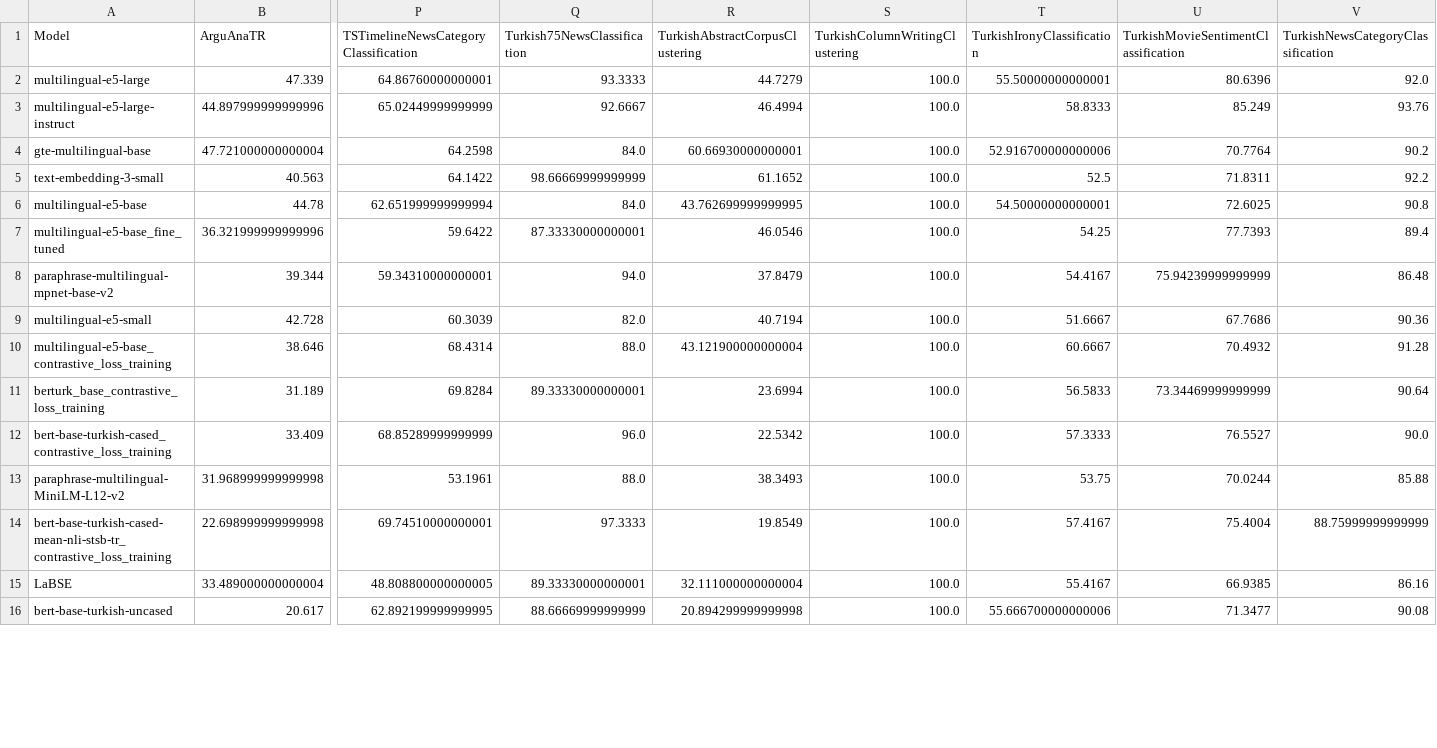
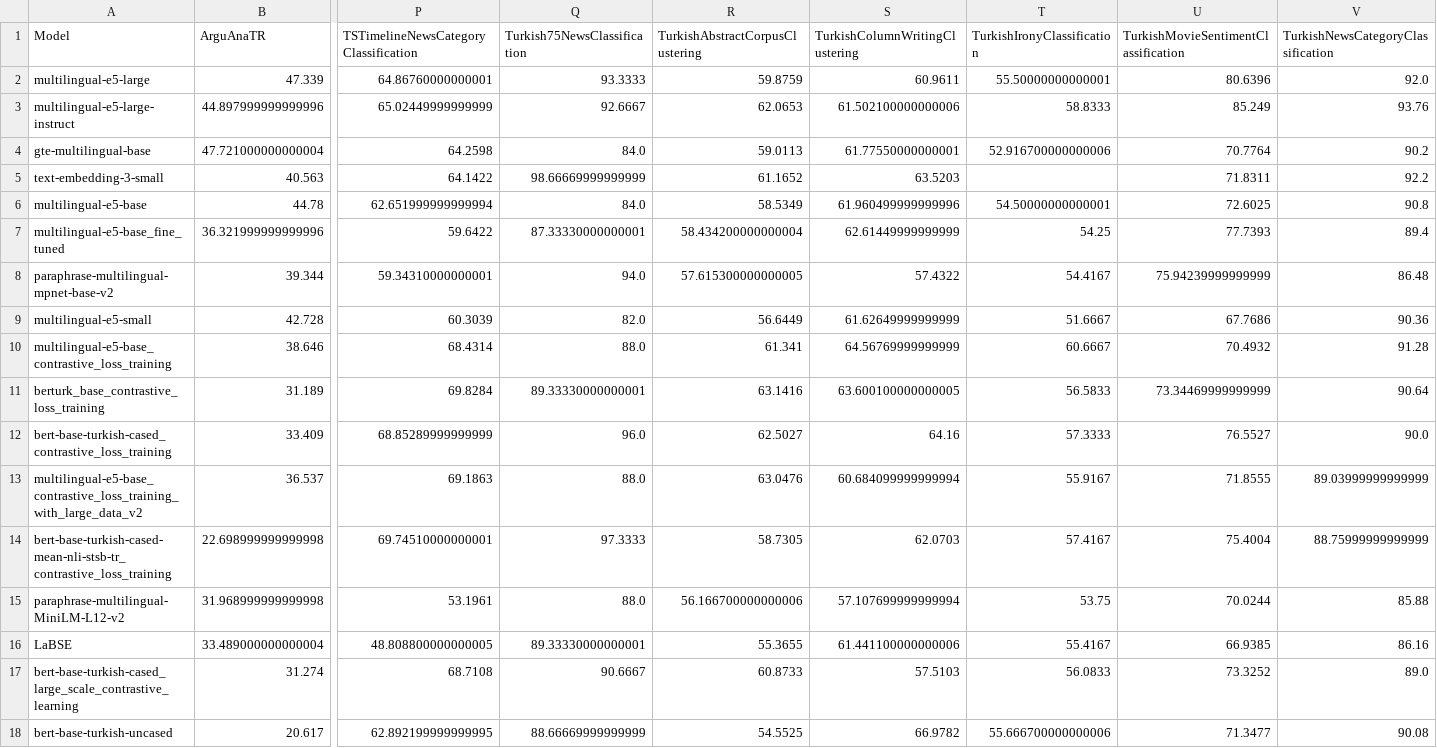
Before and after one commit to selmanbaysan/mteb_tr, a CSV file: benchmark_tables/MTEB(Turkish)_per_task_without_bitext_mining.csv, drawn as a sheet; only a part is shown, gaps mark what is left out; removed rows and columns are numbered as before the commit, all else as after; rows hold the shown columns only; the diff covers the shown part only; the diff names each change by its address in the sheet, - before the commit and + after, or states it on an @@ line.

Commit message:
updated tables

```diff
--- a/benchmark_tables/MTEB(Turkish)_per_task_without_bitext_mining.csv
+++ b/benchmark_tables/MTEB(Turkish)_per_task_without_bitext_mining.csv
-R2 (TurkishAbstractCorpusClustering): 44.7279
+R2 (TurkishAbstractCorpusClustering): 59.8759
-S2 (TurkishColumnWritingClustering): 100.0
+S2 (TurkishColumnWritingClustering): 60.9611
-R3 (TurkishAbstractCorpusClustering): 46.4994
+R3 (TurkishAbstractCorpusClustering): 62.0653
-S3 (TurkishColumnWritingClustering): 100.0
+S3 (TurkishColumnWritingClustering): 61.502100000000006
-R4 (TurkishAbstractCorpusClustering): 60.66930000000001
+R4 (TurkishAbstractCorpusClustering): 59.0113
-S4 (TurkishColumnWritingClustering): 100.0
+S4 (TurkishColumnWritingClustering): 61.77550000000001
-S5 (TurkishColumnWritingClustering): 100.0
+S5 (TurkishColumnWritingClustering): 63.5203
-T5 (TurkishIronyClassification): 52.5
+T5 (TurkishIronyClassification): (empty)
-R6 (TurkishAbstractCorpusClustering): 43.762699999999995
+R6 (TurkishAbstractCorpusClustering): 58.5349
-S6 (TurkishColumnWritingClustering): 100.0
+S6 (TurkishColumnWritingClustering): 61.960499999999996
-R7 (TurkishAbstractCorpusClustering): 46.0546
+R7 (TurkishAbstractCorpusClustering): 58.434200000000004
-S7 (TurkishColumnWritingClustering): 100.0
+S7 (TurkishColumnWritingClustering): 62.61449999999999
-R8 (TurkishAbstractCorpusClustering): 37.8479
+R8 (TurkishAbstractCorpusClustering): 57.615300000000005
-S8 (TurkishColumnWritingClustering): 100.0
+S8 (TurkishColumnWritingClustering): 57.4322
-R9 (TurkishAbstractCorpusClustering): 40.7194
+R9 (TurkishAbstractCorpusClustering): 56.6449
-S9 (TurkishColumnWritingClustering): 100.0
+S9 (TurkishColumnWritingClustering): 61.62649999999999
-R10 (TurkishAbstractCorpusClustering): 43.121900000000004
+R10 (TurkishAbstractCorpusClustering): 61.341
-S10 (TurkishColumnWritingClustering): 100.0
+S10 (TurkishColumnWritingClustering): 64.56769999999999
-R11 (TurkishAbstractCorpusClustering): 23.6994
+R11 (TurkishAbstractCorpusClustering): 63.1416
-S11 (TurkishColumnWritingClustering): 100.0
+S11 (TurkishColumnWritingClustering): 63.600100000000005
-R12 (TurkishAbstractCorpusClustering): 22.5342
+R12 (TurkishAbstractCorpusClustering): 62.5027
-S12 (TurkishColumnWritingClustering): 100.0
+S12 (TurkishColumnWritingClustering): 64.16
-row 13: paraphrase-multilingual-MiniLM-L12-v2 | 31.968999999999998 | 53.1961 | 88.0 | 38.3493 | 100.0 | 53.75 | 70.0244 | 85.88
+row 13: multilingual-e5-base_contrastive_loss_training_with_large_data_v2 | 36.537 | 69.1863 | 88.0 | 63.0476 | 60.684099999999994 | 55.9167 | 71.8555 | 89.03999999999999
-R14 (TurkishAbstractCorpusClustering): 19.8549
+R14 (TurkishAbstractCorpusClustering): 58.7305
-S14 (TurkishColumnWritingClustering): 100.0
+S14 (TurkishColumnWritingClustering): 62.0703
+row 15: paraphrase-multilingual-MiniLM-L12-v2 | 31.968999999999998 | 53.1961 | 88.0 | 56.166700000000006 | 57.107699999999994 | 53.75 | 70.0244 | 85.88
-R16 (TurkishAbstractCorpusClustering): 32.111000000000004
+R16 (TurkishAbstractCorpusClustering): 55.3655
-S16 (TurkishColumnWritingClustering): 100.0
+S16 (TurkishColumnWritingClustering): 61.441100000000006
+row 17: bert-base-turkish-cased_large_scale_contrastive_learning | 31.274 | 68.7108 | 90.6667 | 60.8733 | 57.5103 | 56.0833 | 73.3252 | 89.0
-R18 (TurkishAbstractCorpusClustering): 20.894299999999998
+R18 (TurkishAbstractCorpusClustering): 54.5525
-S18 (TurkishColumnWritingClustering): 100.0
+S18 (TurkishColumnWritingClustering): 66.9782
```
Also changed, not shown: 1 added row, 1 removed row and 8 edited cells elsewhere in this file, 5 other files.
